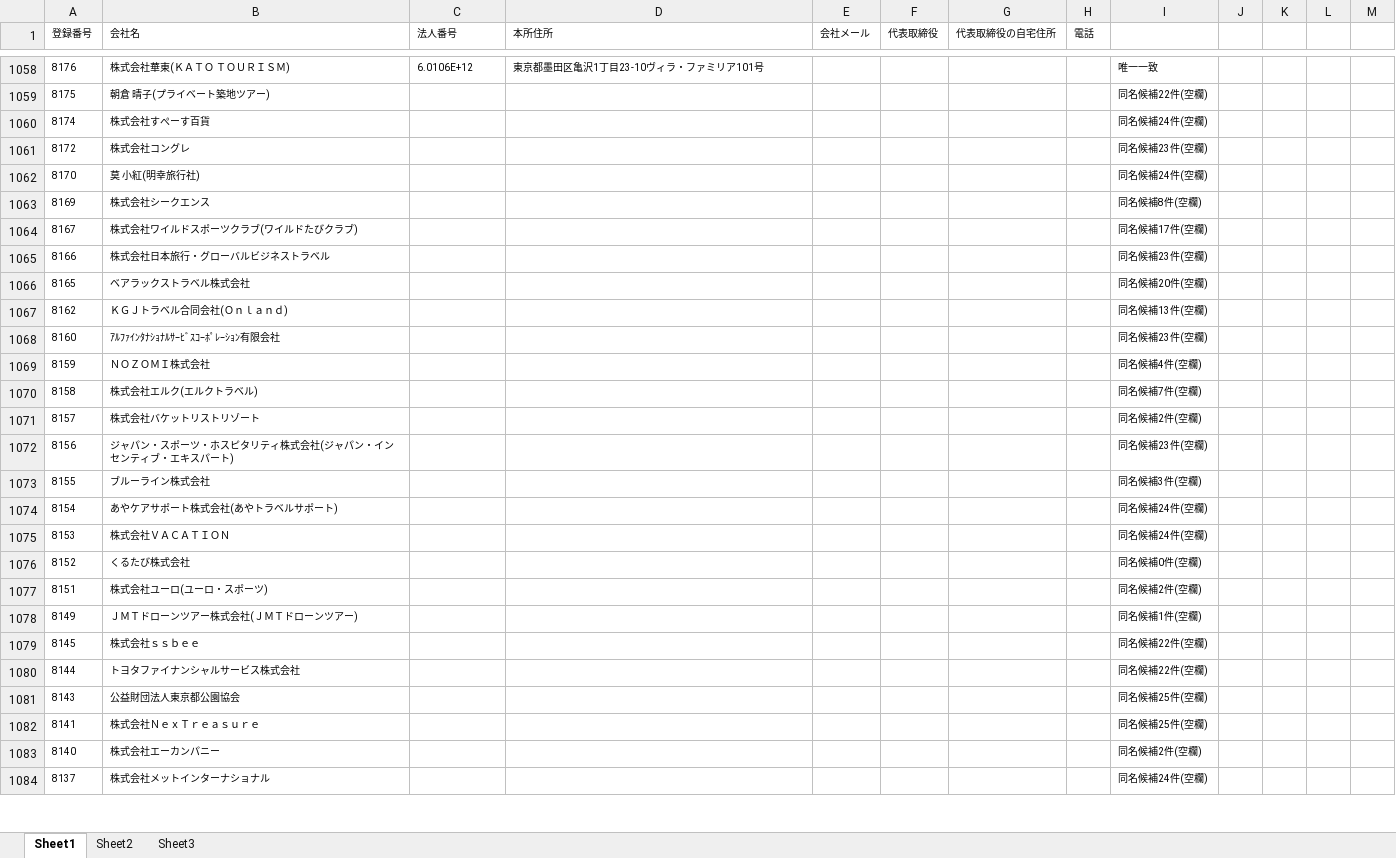
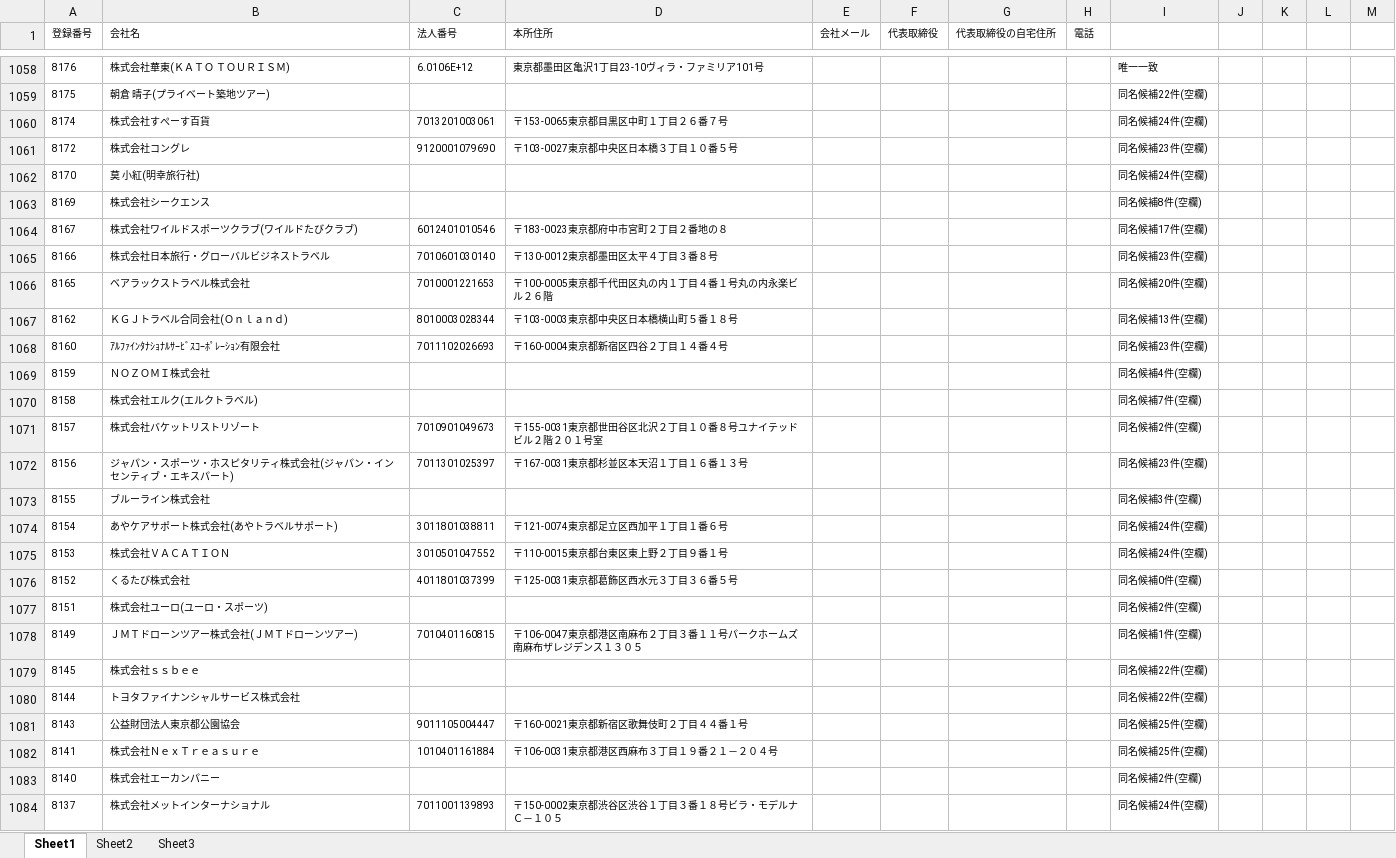
Before and after one commit to Chosn1r/Sursor1, an Excel workbook: data/东京都 ).xlsx, sheet Sheet1, drawn as a sheet; only a part is shown, gaps mark what is left out; values as stored, in another font and other column widths than the file's, no borders; the diff covers the shown part only; the diff names each change by its address in the sheet, - before the commit and + after, or states it on an @@ line.

```diff
--- a/data/东京都 ).xlsx (sheet Sheet1)
+++ b/data/东京都 ).xlsx (sheet Sheet1)
-C1060 (法人番号): (empty)
+C1060 (法人番号): 7013201003061
-D1060 (本所住所): (empty)
+D1060 (本所住所): 〒153-0065東京都目黒区中町１丁目２６番７号
-C1061 (法人番号): (empty)
+C1061 (法人番号): 9120001079690
-D1061 (本所住所): (empty)
+D1061 (本所住所): 〒103-0027東京都中央区日本橋３丁目１０番５号
-C1064 (法人番号): (empty)
+C1064 (法人番号): 6012401010546
-D1064 (本所住所): (empty)
+D1064 (本所住所): 〒183-0023東京都府中市宮町２丁目２番地の８
-C1065 (法人番号): (empty)
+C1065 (法人番号): 7010601030140
-D1065 (本所住所): (empty)
+D1065 (本所住所): 〒130-0012東京都墨田区太平４丁目３番８号
-C1066 (法人番号): (empty)
+C1066 (法人番号): 7010001221653
-D1066 (本所住所): (empty)
+D1066 (本所住所): 〒100-0005東京都千代田区丸の内１丁目４番１号丸の内永楽ビル２６階
-C1067 (法人番号): (empty)
+C1067 (法人番号): 8010003028344
-D1067 (本所住所): (empty)
+D1067 (本所住所): 〒103-0003東京都中央区日本橋横山町５番１８号
-C1068 (法人番号): (empty)
+C1068 (法人番号): 7011102026693
-D1068 (本所住所): (empty)
+D1068 (本所住所): 〒160-0004東京都新宿区四谷２丁目１４番４号
-C1071 (法人番号): (empty)
+C1071 (法人番号): 7010901049673
-D1071 (本所住所): (empty)
+D1071 (本所住所): 〒155-0031東京都世田谷区北沢２丁目１０番８号ユナイテッドビル２階２０１号室
-C1072 (法人番号): (empty)
+C1072 (法人番号): 7011301025397
-D1072 (本所住所): (empty)
+D1072 (本所住所): 〒167-0031東京都杉並区本天沼１丁目１６番１３号
-C1074 (法人番号): (empty)
+C1074 (法人番号): 3011801038811
-D1074 (本所住所): (empty)
+D1074 (本所住所): 〒121-0074東京都足立区西加平１丁目１番６号
-C1075 (法人番号): (empty)
+C1075 (法人番号): 3010501047552
-D1075 (本所住所): (empty)
+D1075 (本所住所): 〒110-0015東京都台東区東上野２丁目９番１号
-C1076 (法人番号): (empty)
+C1076 (法人番号): 4011801037399
-D1076 (本所住所): (empty)
+D1076 (本所住所): 〒125-0031東京都葛飾区西水元３丁目３６番５号
-C1078 (法人番号): (empty)
+C1078 (法人番号): 7010401160815
-D1078 (本所住所): (empty)
+D1078 (本所住所): 〒106-0047東京都港区南麻布２丁目３番１１号パークホームズ南麻布ザレジデンス１３０５
-C1081 (法人番号): (empty)
+C1081 (法人番号): 9011105004447
-D1081 (本所住所): (empty)
+D1081 (本所住所): 〒160-0021東京都新宿区歌舞伎町２丁目４４番１号
-C1082 (法人番号): (empty)
+C1082 (法人番号): 1010401161884
-D1082 (本所住所): (empty)
+D1082 (本所住所): 〒106-0031東京都港区西麻布３丁目１９番２１－２０４号
-C1084 (法人番号): (empty)
+C1084 (法人番号): 7011001139893
-D1084 (本所住所): (empty)
+D1084 (本所住所): 〒150-0002東京都渋谷区渋谷１丁目３番１８号ビラ・モデルナＣ－１０５
```
Also changed, not shown: 734 edited cells elsewhere in this sheet.
